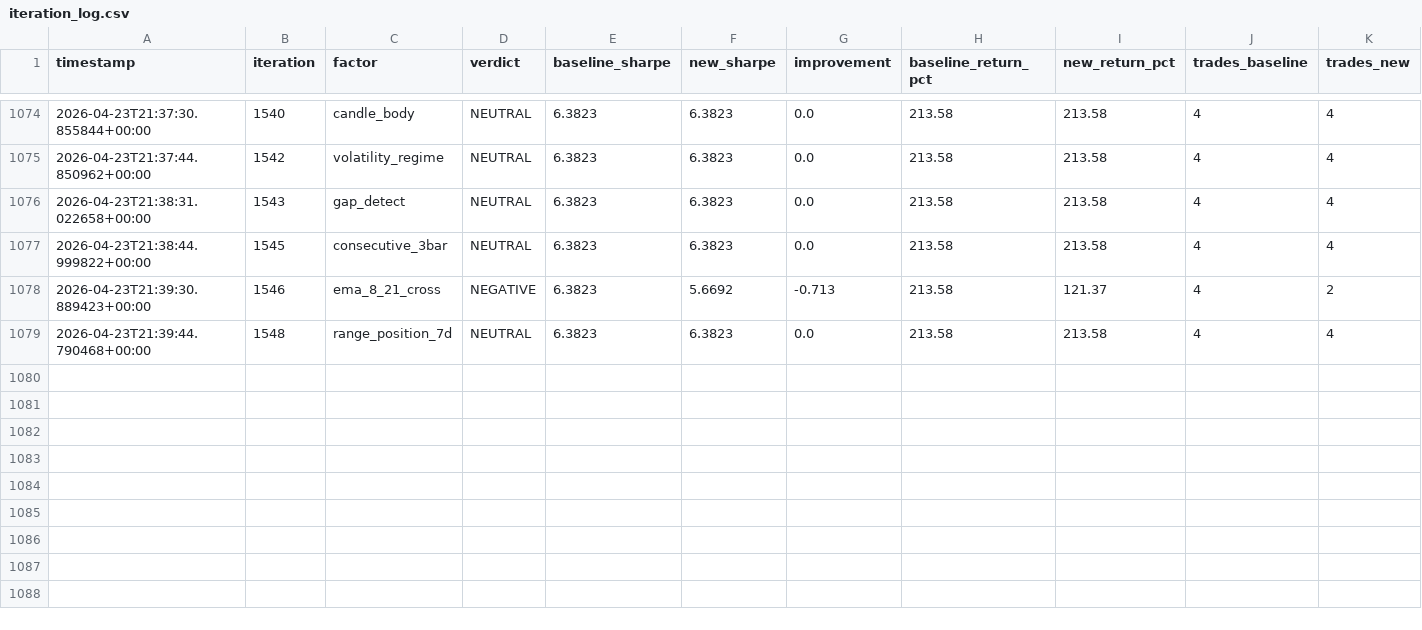
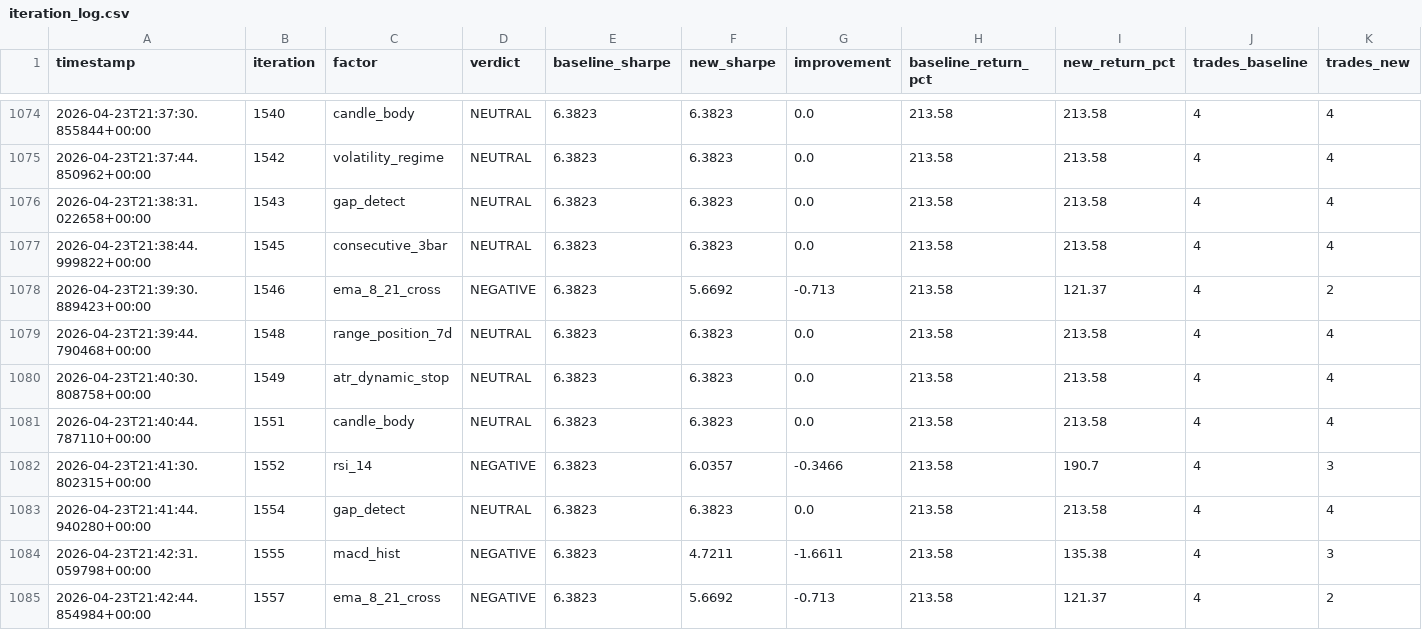
Before and after one commit to yuhanzhangai/quant-stock, a CSV file: reports/tsla/iteration_log.csv, drawn as a sheet; only a part is shown, gaps mark what is left out; rows hold the shown columns only; the diff names each change by its address in the sheet, - before the commit and + after, or states it on an @@ line.

```diff
--- a/reports/tsla/iteration_log.csv
+++ b/reports/tsla/iteration_log.csv
+row 1080: 2026-04-23T21:40:30.808758+00:00 | 1549 | atr_dynamic_stop | NEUTRAL | 6.3823 | 6.3823 | 0.0 | 213.58 | 213.58 | 4 | 4
+row 1081: 2026-04-23T21:40:44.787110+00:00 | 1551 | candle_body | NEUTRAL | 6.3823 | 6.3823 | 0.0 | 213.58 | 213.58 | 4 | 4
+row 1082: 2026-04-23T21:41:30.802315+00:00 | 1552 | rsi_14 | NEGATIVE | 6.3823 | 6.0357 | -0.3466 | 213.58 | 190.7 | 4 | 3
+row 1083: 2026-04-23T21:41:44.940280+00:00 | 1554 | gap_detect | NEUTRAL | 6.3823 | 6.3823 | 0.0 | 213.58 | 213.58 | 4 | 4
+row 1084: 2026-04-23T21:42:31.059798+00:00 | 1555 | macd_hist | NEGATIVE | 6.3823 | 4.7211 | -1.6611 | 213.58 | 135.38 | 4 | 3
+row 1085: 2026-04-23T21:42:44.854984+00:00 | 1557 | ema_8_21_cross | NEGATIVE | 6.3823 | 5.6692 | -0.713 | 213.58 | 121.37 | 4 | 2
```
Also changed, not shown: reports/tsla/cycle_snapshots.csv, reports/tsla/placebo_log.csv, 2 other files.
